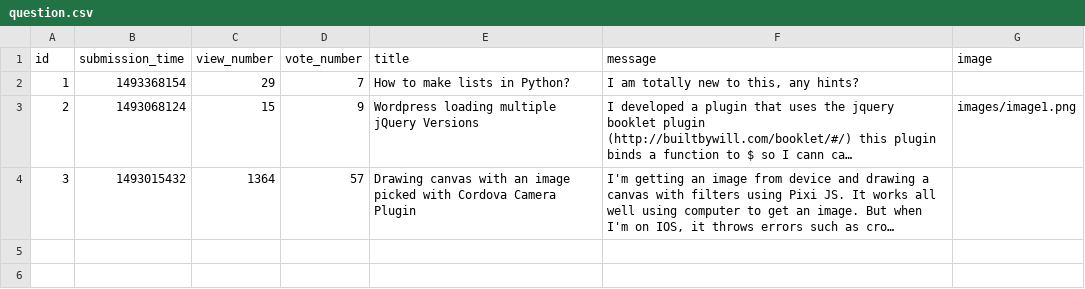
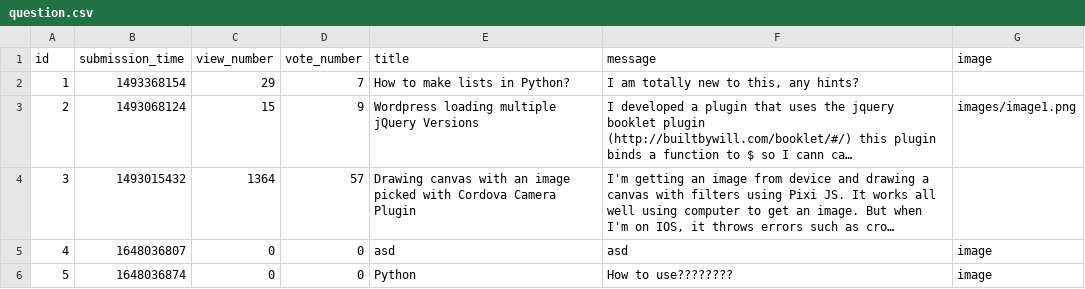
Before and after one commit to CodecoolGlobal/ask-mate-3-python-mllorand, a CSV file: question.csv, drawn as a sheet; long unchanged cells end in …; the diff names each change by its address in the sheet, - before the commit and + after, or states it on an @@ line.

Commit message:
Implement add new question feature

```diff
--- a/question.csv
+++ b/question.csv
+row 5: 4 | 1648036807 | 0 | 0 | asd | asd | image
+row 6: 5 | 1648036874 | 0 | 0 | Python | How to use???????? | image
```
Also changed, not shown: 6 other files.
